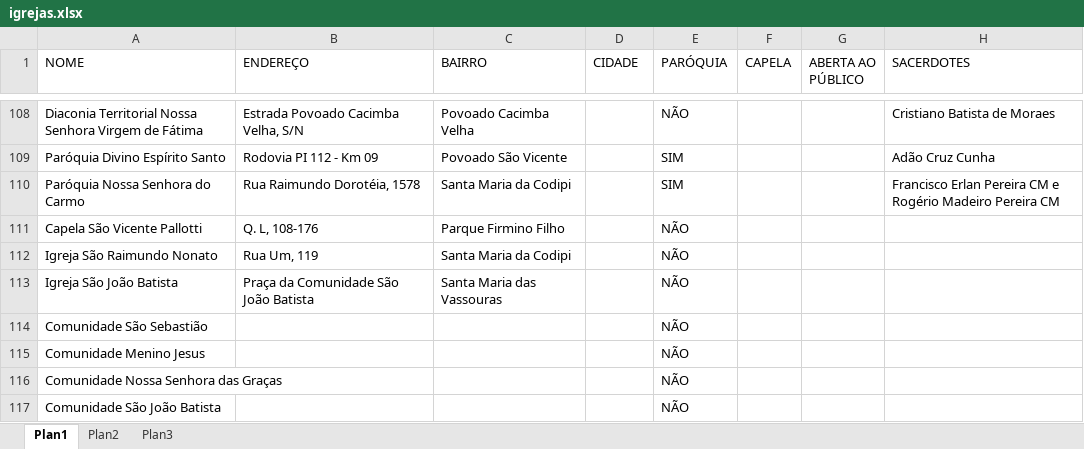
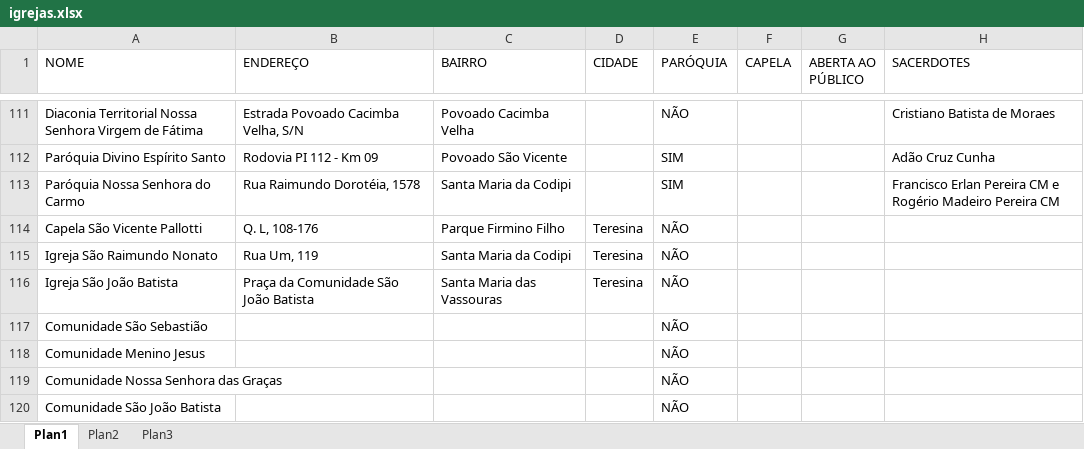
Before and after one commit to willianjonhy05/Missa-em-Teresina, an Excel workbook: igrejas.xlsx, sheet Plan1, drawn as a sheet; only a part is shown, gaps mark what is left out; values as stored, in another font and other column widths than the file's, no cell formats; addresses are those after the commit; the diff covers the shown part only; the diff names each change by its address in the sheet, - before the commit and + after, or states it on an @@ line.

Commit message:
Atualizando o Excel

```diff
--- a/igrejas.xlsx (sheet Plan1)
+++ b/igrejas.xlsx (sheet Plan1)
-D114:D116 (CIDADE): (empty)
+D114:D116 (CIDADE): Teresina
```
Also changed, not shown: 3 added rows and 82 edited cells elsewhere in this sheet, cell formats, 1 other file.
